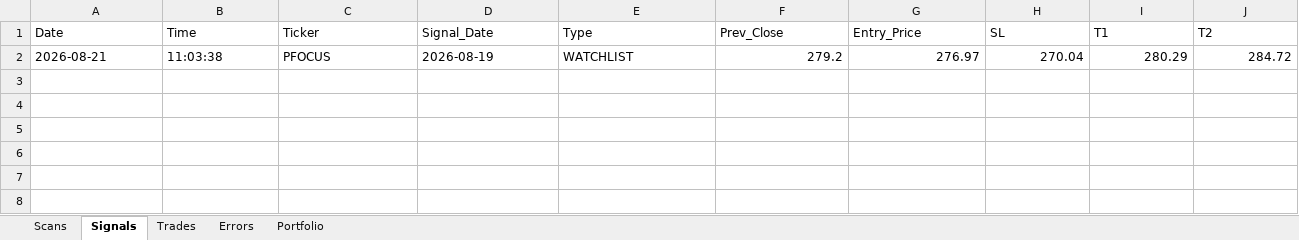
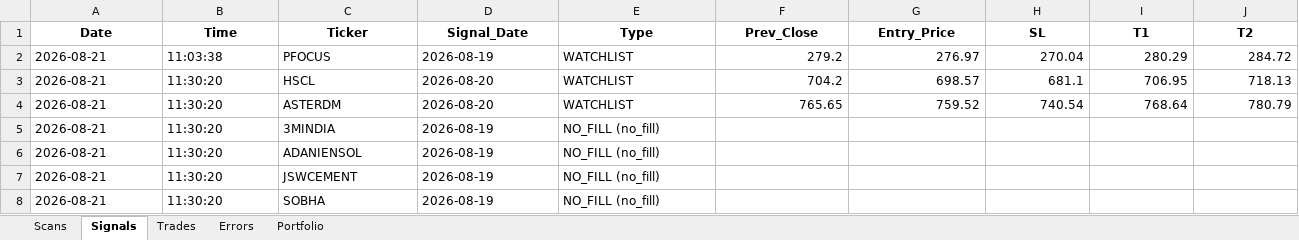
Before and after one commit to thokfoot/nifty500-scanner-bot, an Excel workbook: data/trade_log.xlsx, sheet Signals, drawn as a sheet; only a part is shown; values as stored, in another font and other column widths than the file's, no borders; rows hold the shown columns only; the diff covers the shown part only; the diff names each change by its address in the sheet, - before the commit and + after, or states it on an @@ line.

Commit message:
Excel: backfill 6 seed signals into Signals sheet (HSCL/ASTERDM + 4 no_fill)

```diff
--- a/data/trade_log.xlsx (sheet Signals)
+++ b/data/trade_log.xlsx (sheet Signals)
@@ A1:J1 bold: off → on, alignment: left → center @@
+row 3: 2026-08-21 | 11:30:20 | HSCL | 2026-08-20 | WATCHLIST | 704.2 | 698.57 | 681.1 | 706.95 | 718.13
+row 4: 2026-08-21 | 11:30:20 | ASTERDM | 2026-08-20 | WATCHLIST | 765.65 | 759.52 | 740.54 | 768.64 | 780.79
+row 5: 2026-08-21 | 11:30:20 | 3MINDIA | 2026-08-19 | NO_FILL (no_fill)
+row 6: 2026-08-21 | 11:30:20 | ADANIENSOL | 2026-08-19 | NO_FILL (no_fill)
+row 7: 2026-08-21 | 11:30:20 | JSWCEMENT | 2026-08-19 | NO_FILL (no_fill)
+row 8: 2026-08-21 | 11:30:20 | SOBHA | 2026-08-19 | NO_FILL (no_fill)
```
Also changed, not shown: cell formats elsewhere in this sheet.
